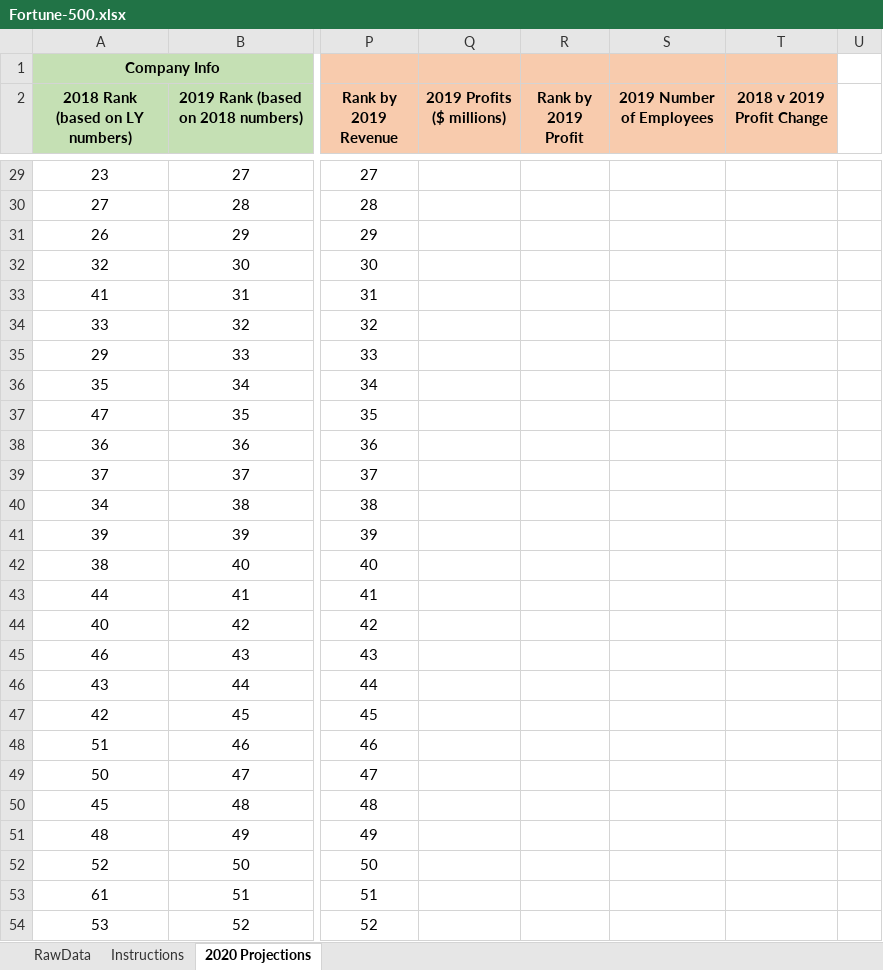
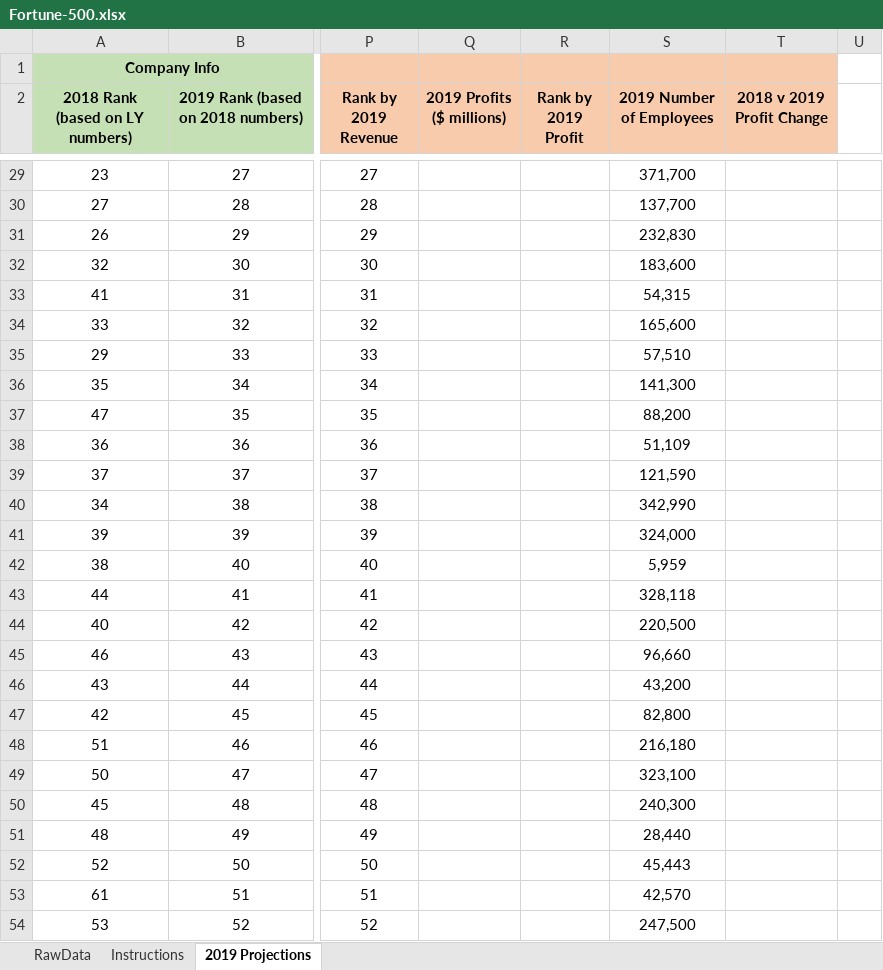
Before and after one commit to rachelleperez/Fortune_500, an Excel workbook: Fortune-500.xlsx, sheet 2019 Projections, drawn as a sheet; only a part is shown, gaps mark what is left out; values as stored, in another font and other column widths than the file's, no borders; conditional formats not drawn; the diff covers the shown part only; the diff names each change by its address in the sheet, - before the commit and + after, or states it on an @@ line.

Commit message:
Adds number of employees

```diff
--- a/Fortune-500.xlsx (sheet 2019 Projections)
+++ b/Fortune-500.xlsx (sheet 2019 Projections)
-sheet tab: 2020 Projections
+sheet tab: 2019 Projections
-S29 (2019 Number of Employees): (empty)
+S29 (2019 Number of Employees): 371,700
-S30 (2019 Number of Employees): (empty)
+S30 (2019 Number of Employees): 137,700
-S31 (2019 Number of Employees): (empty)
+S31 (2019 Number of Employees): 232,830
-S32 (2019 Number of Employees): (empty)
+S32 (2019 Number of Employees): 183,600
-S33 (2019 Number of Employees): (empty)
+S33 (2019 Number of Employees): 54,315
-S34 (2019 Number of Employees): (empty)
+S34 (2019 Number of Employees): 165,600
-S35 (2019 Number of Employees): (empty)
+S35 (2019 Number of Employees): 57,510
-S36 (2019 Number of Employees): (empty)
+S36 (2019 Number of Employees): 141,300
-S37 (2019 Number of Employees): (empty)
+S37 (2019 Number of Employees): 88,200
-S38 (2019 Number of Employees): (empty)
+S38 (2019 Number of Employees): 51,109
-S39 (2019 Number of Employees): (empty)
+S39 (2019 Number of Employees): 121,590
-S40 (2019 Number of Employees): (empty)
+S40 (2019 Number of Employees): 342,990
-S41 (2019 Number of Employees): (empty)
+S41 (2019 Number of Employees): 324,000
-S42 (2019 Number of Employees): (empty)
+S42 (2019 Number of Employees): 5,959
-S43 (2019 Number of Employees): (empty)
+S43 (2019 Number of Employees): 328,118
-S44 (2019 Number of Employees): (empty)
+S44 (2019 Number of Employees): 220,500
-S45 (2019 Number of Employees): (empty)
+S45 (2019 Number of Employees): 96,660
-S46 (2019 Number of Employees): (empty)
+S46 (2019 Number of Employees): 43,200
-S47 (2019 Number of Employees): (empty)
+S47 (2019 Number of Employees): 82,800
-S48 (2019 Number of Employees): (empty)
+S48 (2019 Number of Employees): 216,180
-S49 (2019 Number of Employees): (empty)
+S49 (2019 Number of Employees): 323,100
-S50 (2019 Number of Employees): (empty)
+S50 (2019 Number of Employees): 240,300
-S51 (2019 Number of Employees): (empty)
+S51 (2019 Number of Employees): 28,440
-S52 (2019 Number of Employees): (empty)
+S52 (2019 Number of Employees): 45,443
-S53 (2019 Number of Employees): (empty)
+S53 (2019 Number of Employees): 42,570
-S54 (2019 Number of Employees): (empty)
+S54 (2019 Number of Employees): 247,500
```
Also changed, not shown: 474 edited cells elsewhere in this sheet, sheet Instructions.
